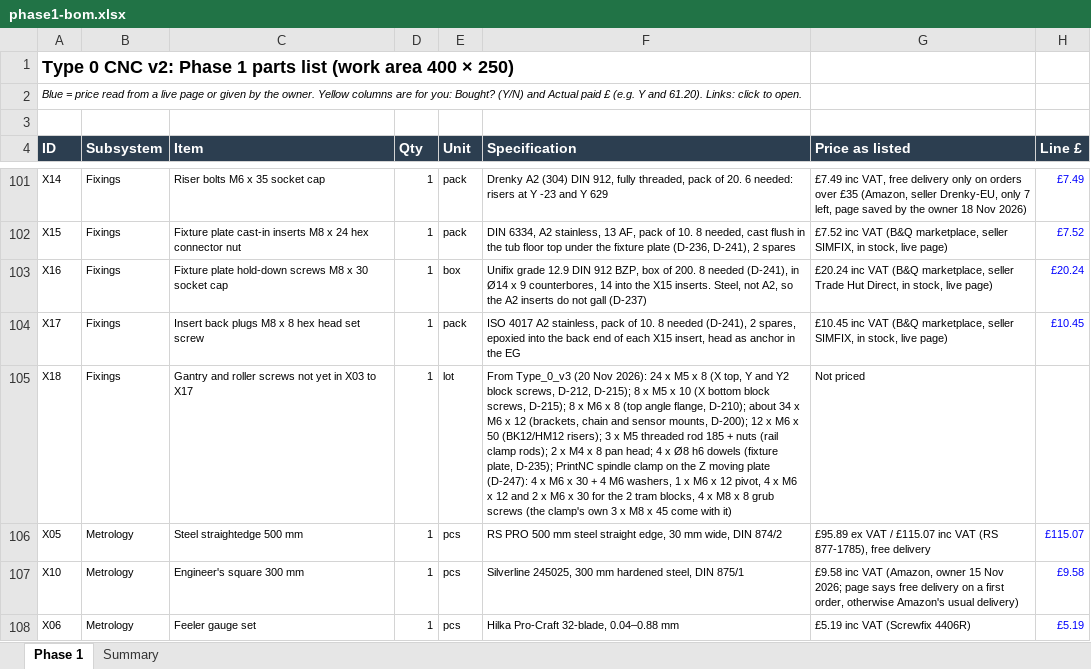
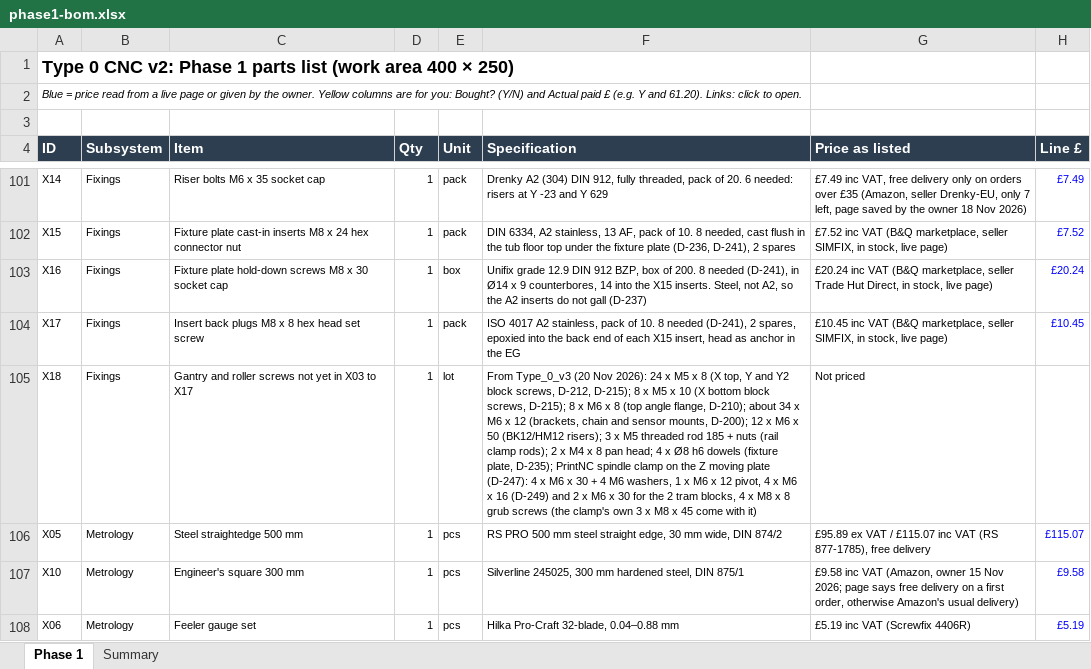
Before and after one commit to yousef-chitani/Type_0_CNC, an Excel workbook: docs/phase1-bom.xlsx, sheet Phase 1, drawn as a sheet; only a part is shown, gaps mark what is left out; values as stored, in another font and other column widths than the file's, no borders; the diff names each change by its address in the sheet, - before the commit and + after, or states it on an @@ line.

```diff
--- a/docs/phase1-bom.xlsx (sheet Phase 1)
+++ b/docs/phase1-bom.xlsx (sheet Phase 1)
-F105 (Specification): …M6 x 12 and 2…
+F105 (Specification): …M6 x 16 (D-249) and 2…
```
Also changed, not shown: 5 other files.
